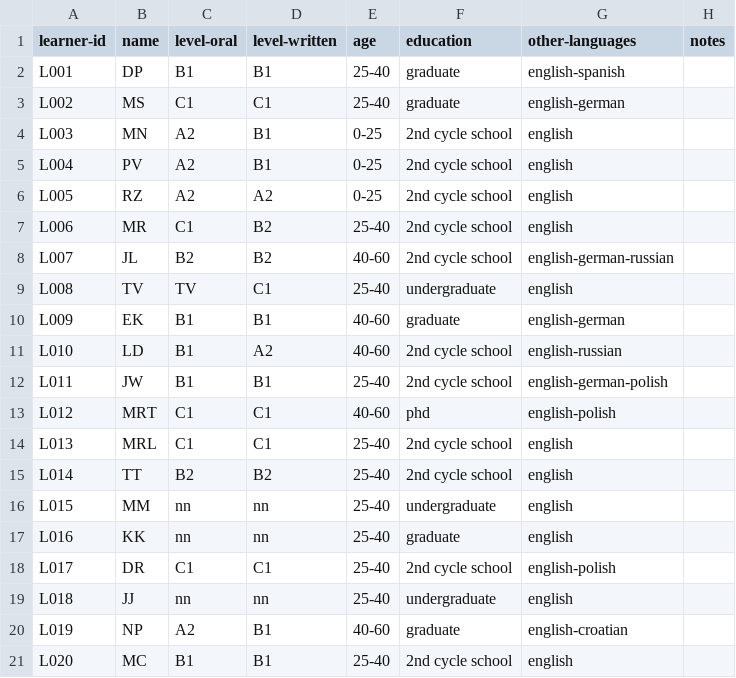
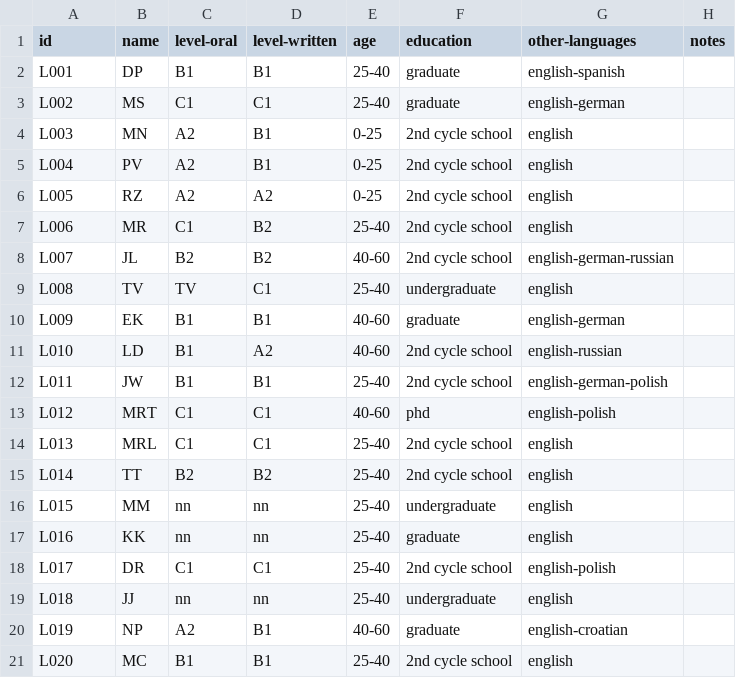
Before and after one commit to Czech-IT/Czech-IT.github.io, a CSV file: _data/learners.csv, drawn as a sheet.

Commit message:
Update learners.csv

```diff
--- a/_data/learners.csv
+++ b/_data/learners.csv
@@ -1,2 +1,2 @@
-learner-id,name,level-oral,level-written,age,education,other-languages,notes,
+id,name,level-oral,level-written,age,education,other-languages,notes,
 L001,DP,B1,B1,25-40,graduate,english-spanish,,
```
